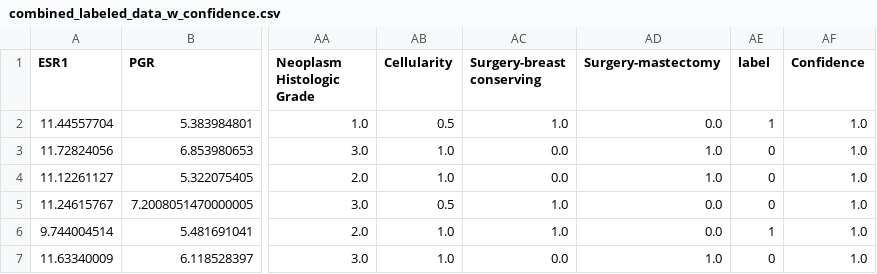
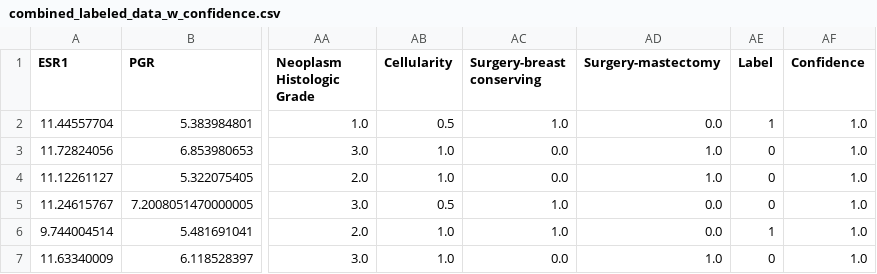
Before and after one commit to DontSlipOnDirt/breast-cancer-dss-prediction, a CSV file: data/combined_labeled_data_w_confidence.csv, drawn as a sheet; only a part is shown, gaps mark what is left out; the diff names each change by its address in the sheet, - before the commit and + after, or states it on an @@ line.

Commit message:
labeled + 426 unlabeled, with confidence

```diff
--- a/data/combined_labeled_data_w_confidence.csv
+++ b/data/combined_labeled_data_w_confidence.csv
-AE1: label
+AE1: Label
```
